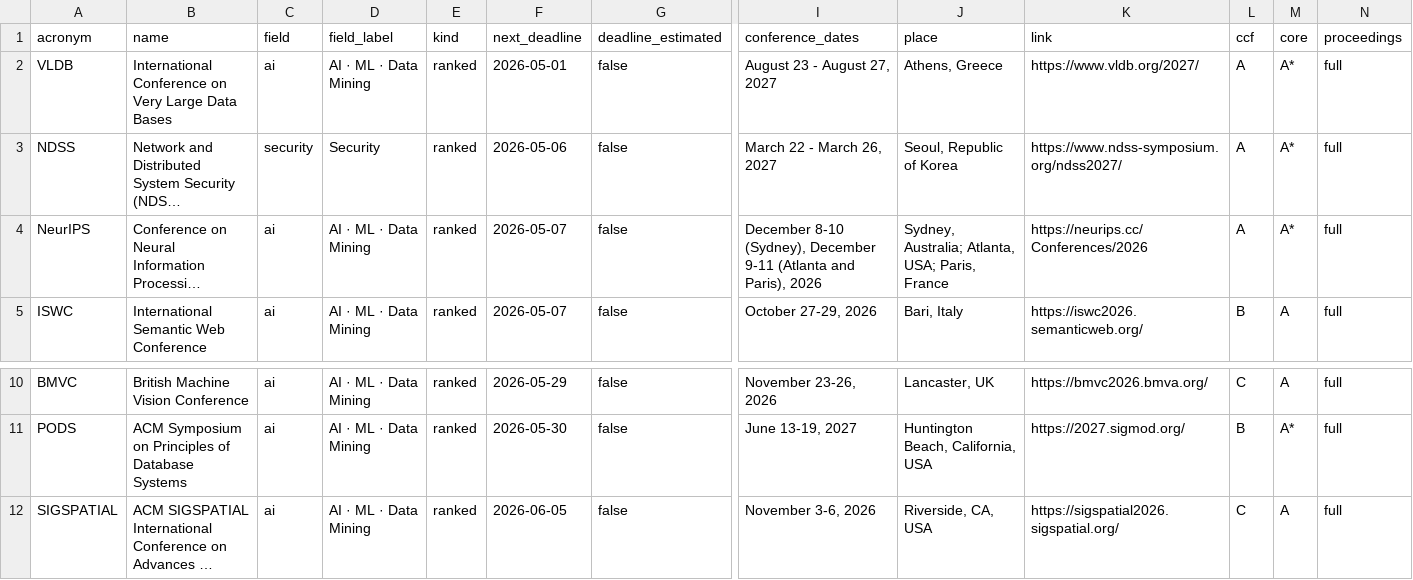
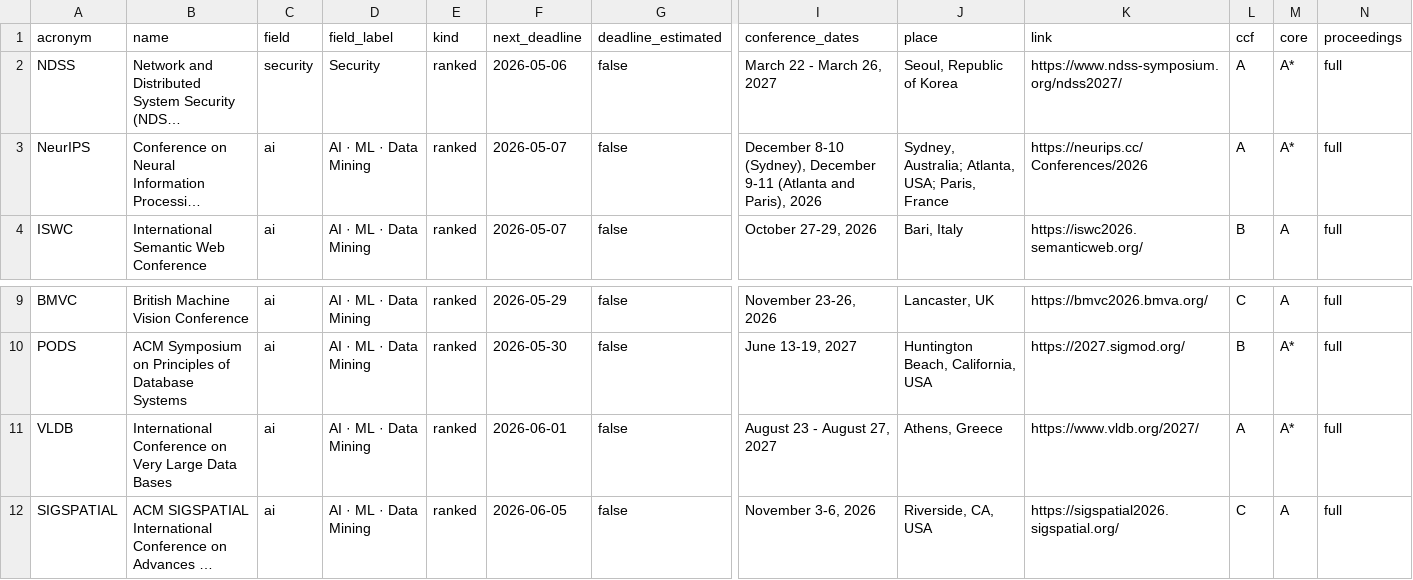
Before and after one commit to aquastar/cross-field-conferences, a CSV file: data/conferences.csv, drawn as a sheet; only a part is shown, gaps mark what is left out; long unchanged cells end in …; removed rows and columns are numbered as before the commit, all else as after; rows hold the shown columns only; the diff names each change by its address in the sheet, - before the commit and + after, or states it on an @@ line.

```diff
--- a/data/conferences.csv
+++ b/data/conferences.csv
-row 2: VLDB | International Conference on Very Large Data Bases | ai | AI · ML · Data Mining | ranked | 2026-05-01 | false | August 23 - August 27, 2027 | Athens, Greece | https://www.vldb.org/2027/ | A | A* | full
+row 11: VLDB | International Conference on Very Large Data Bases | ai | AI · ML · Data Mining | ranked | 2026-06-01 | false | August 23 - August 27, 2027 | Athens, Greece | https://www.vldb.org/2027/ | A | A* | full
```
Also changed, not shown: data/journals.csv, 4 other files.
